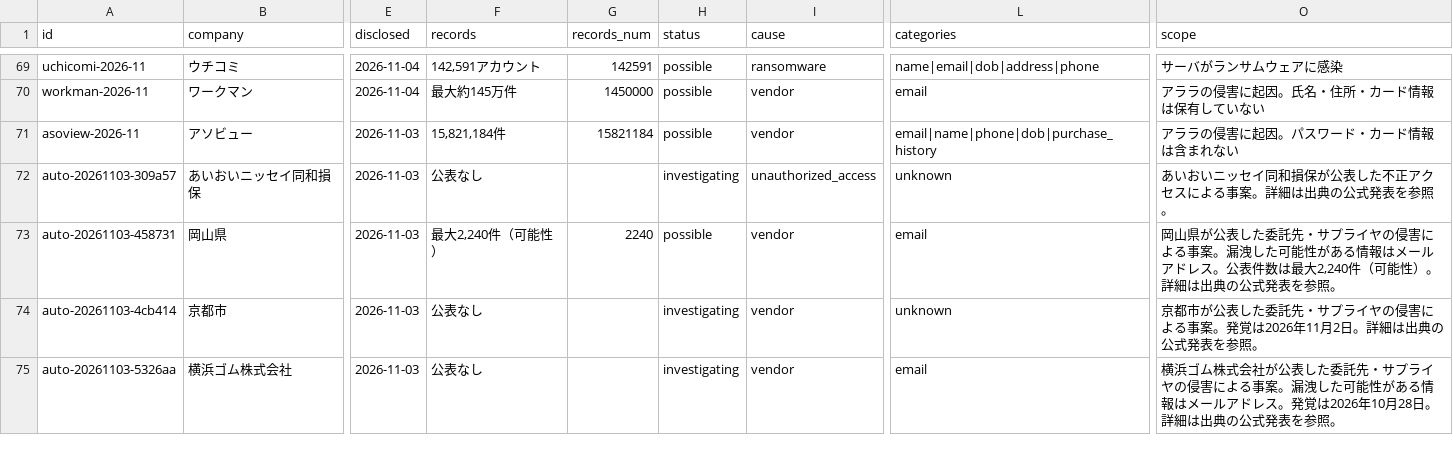
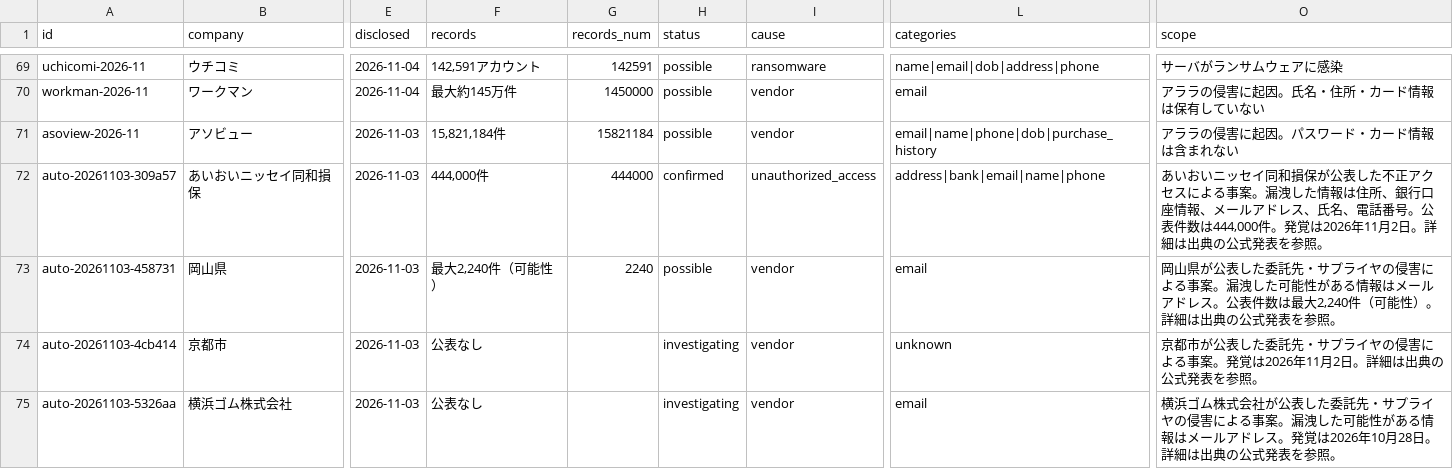
Before and after one commit to M2AI-jp/leakscan, a CSV file: data/breaches.csv, drawn as a sheet; only a part is shown, gaps mark what is left out; the diff covers the shown part only; the diff names each change by its address in the sheet, - before the commit and + after, or states it on an @@ line.

```diff
--- a/data/breaches.csv
+++ b/data/breaches.csv
-F72 (records): 公表なし
+F72 (records): 444,000件
-G72 (records_num): (empty)
+G72 (records_num): 444000
-H72 (status): investigating
+H72 (status): confirmed
-L72 (categories): unknown
+L72 (categories): address|bank|email|name|phone
-O72 (scope): …る事案。詳細は出…
+O72 (scope): …る事案。漏洩した情報は住所、銀行口座情報、メールアドレス、氏名、電話番号。公表件数は444,000件。発覚は2026年11月2日。詳細は出…
```
Also changed, not shown: 23 edited cells elsewhere in this file, site/data/breaches.csv, 9 other files.
